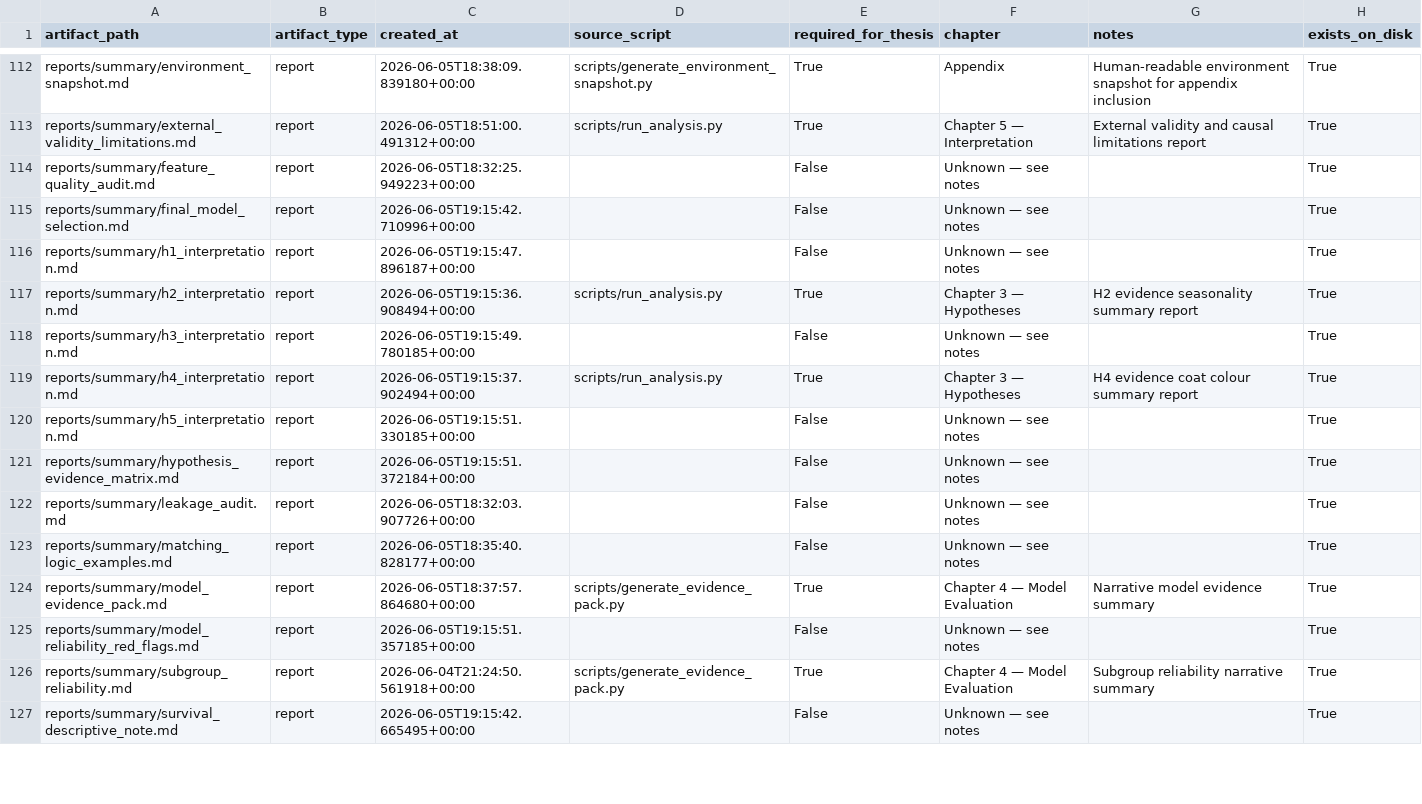
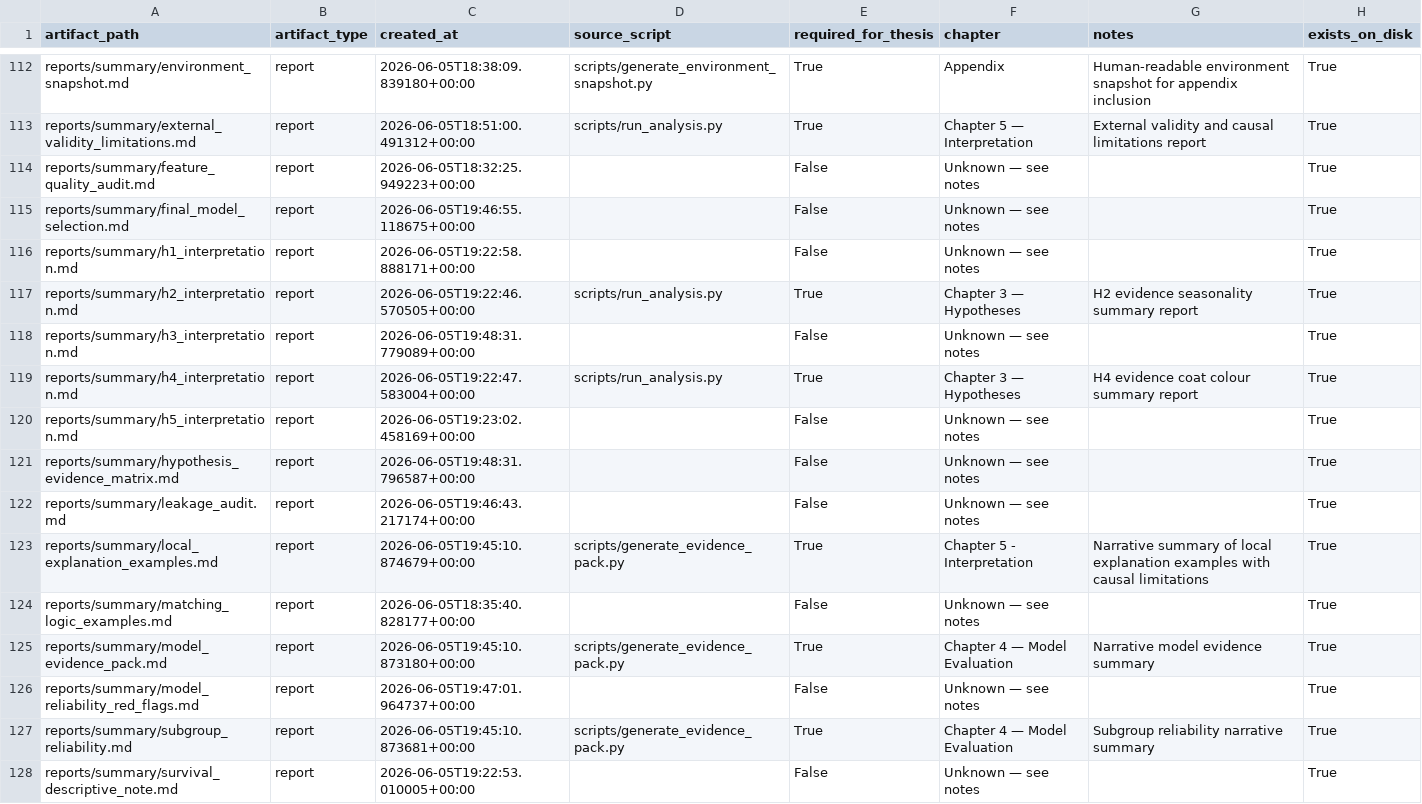
Before and after one commit to magda2307/austin-analysis, a CSV file: reports/artifact_manifest.csv, drawn as a sheet; only a part is shown, gaps mark what is left out; the diff covers the shown part only.

```diff
--- a/reports/artifact_manifest.csv
+++ b/reports/artifact_manifest.csv
@@ -114,14 +114,15 @@ reports/summary/external_validity_limitations.md,report,2026-06-05T18:51:00.4913
 reports/summary/feature_quality_audit.md,report,2026-06-05T18:32:25.949223+00:00,,False,Unknown — see notes,,True
-reports/summary/final_model_selection.md,report,2026-06-05T19:15:42.710996+00:00,,False,Unknown — see notes,,True
-reports/summary/h1_interpretation.md,report,2026-06-05T19:15:47.896187+00:00,,False,Unknown — see notes,,True
-reports/summary/h2_interpretation.md,report,2026-06-05T19:15:36.908494+00:00,scripts/run_analysis.py,True,Chapter 3 — Hypotheses,H2 evidence seasonality summary report,True
-reports/summary/h3_interpretation.md,report,2026-06-05T19:15:49.780185+00:00,,False,Unknown — see notes,,True
-reports/summary/h4_interpretation.md,report,2026-06-05T19:15:37.902494+00:00,scripts/run_analysis.py,True,Chapter 3 — Hypotheses,H4 evidence coat colour summary report,True
-reports/summary/h5_interpretation.md,report,2026-06-05T19:15:51.330185+00:00,,False,Unknown — see notes,,True
-reports/summary/hypothesis_evidence_matrix.md,report,2026-06-05T19:15:51.372184+00:00,,False,Unknown — see notes,,True
-reports/summary/leakage_audit.md,report,2026-06-05T18:32:03.907726+00:00,,False,Unknown — see notes,,True
+reports/summary/final_model_selection.md,report,2026-06-05T19:46:55.118675+00:00,,False,Unknown — see notes,,True
+reports/summary/h1_interpretation.md,report,2026-06-05T19:22:58.888171+00:00,,False,Unknown — see notes,,True
+reports/summary/h2_interpretation.md,report,2026-06-05T19:22:46.570505+00:00,scripts/run_analysis.py,True,Chapter 3 — Hypotheses,H2 evidence seasonality summary report,True
+reports/summary/h3_interpretation.md,report,2026-06-05T19:48:31.779089+00:00,,False,Unknown — see notes,,True
+reports/summary/h4_interpretation.md,report,2026-06-05T19:22:47.583004+00:00,scripts/run_analysis.py,True,Chapter 3 — Hypotheses,H4 evidence coat colour summary report,True
+reports/summary/h5_interpretation.md,report,2026-06-05T19:23:02.458169+00:00,,False,Unknown — see notes,,True
+reports/summary/hypothesis_evidence_matrix.md,report,2026-06-05T19:48:31.796587+00:00,,False,Unknown — see notes,,True
+reports/summary/leakage_audit.md,report,2026-06-05T19:46:43.217174+00:00,,False,Unknown — see notes,,True
+reports/summary/local_explanation_examples.md,report,2026-06-05T19:45:10.874679+00:00,scripts/generate_evidence_pack.py,True,Chapter 5 - Interpretation,Narrative summary of local explanation examples with causal limitations,True
 reports/summary/matching_logic_examples.md,report,2026-06-05T18:35:40.828177+00:00,,False,Unknown — see notes,,True
-reports/summary/model_evidence_pack.md,report,2026-06-05T18:37:57.864680+00:00,scripts/generate_evidence_pack.py,True,Chapter 4 — Model Evaluation,Narrative model evidence summary,True
-reports/summary/model_reliability_red_flags.md,report,2026-06-05T19:15:51.357185+00:00,,False,Unknown — see notes,,True
-reports/summary/subgroup_reliability.md,report,2026-06-04T21:24:50.561918+00:00,scripts/generate_evidence_pack.py,True,Chapter 4 — Model Evaluation,Subgroup reliability narrative summary,True
-reports/summary/survival_descriptive_note.md,report,2026-06-05T19:15:42.665495+00:00,,False,Unknown — see notes,,True
+reports/summary/model_evidence_pack.md,report,2026-06-05T19:45:10.873180+00:00,scripts/generate_evidence_pack.py,True,Chapter 4 — Model Evaluation,Narrative model evidence summary,True
+reports/summary/model_reliability_red_flags.md,report,2026-06-05T19:47:01.964737+00:00,,False,Unknown — see notes,,True
+reports/summary/subgroup_reliability.md,report,2026-06-05T19:45:10.873681+00:00,scripts/generate_evidence_pack.py,True,Chapter 4 — Model Evaluation,Subgroup reliability narrative summary,True
+reports/summary/survival_descriptive_note.md,report,2026-06-05T19:22:53.010005+00:00,,False,Unknown — see notes,,True
```
Also changed, not shown: 1 added row and 85 edited cells elsewhere in this file, 2 other files.
